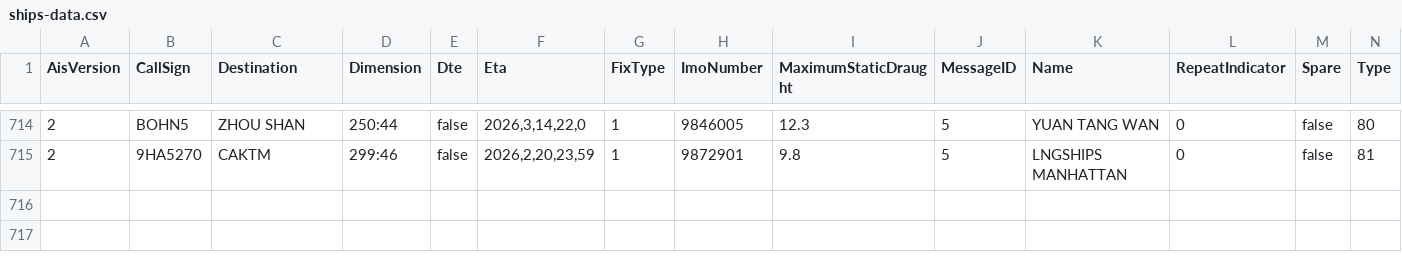
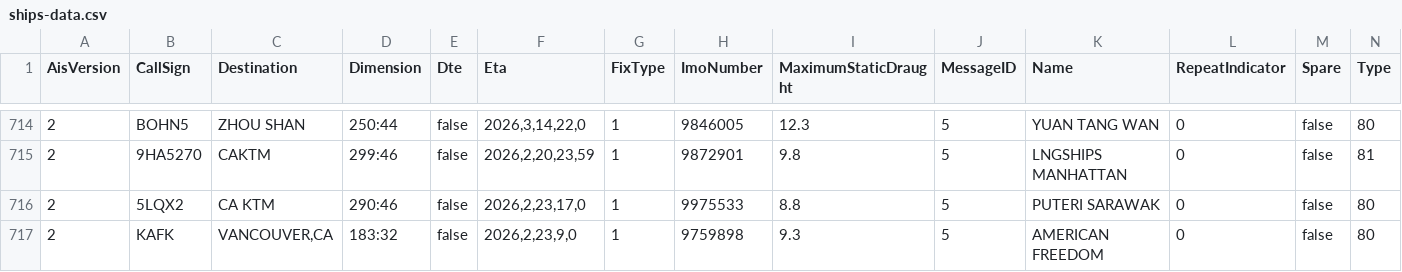
Before and after one commit to vs-postmedia/tanker-tracker, a CSV file: data/ships-data.csv, drawn as a sheet; only a part is shown, gaps mark what is left out; rows hold the shown columns only; the diff names each change by its address in the sheet, - before the commit and + after, or states it on an @@ line.

```diff
--- a/data/ships-data.csv
+++ b/data/ships-data.csv
+row 716: 2 | 5LQX2 | CA KTM | 290:46 | false | 2026,2,23,17,0 | 1 | 9975533 | 8.8 | 5 | PUTERI SARAWAK | 0 | false | 80
+row 717: 2 | KAFK | VANCOUVER,CA | 183:32 | false | 2026,2,23,9,0 | 1 | 9759898 | 9.3 | 5 | AMERICAN FREEDOM | 0 | false | 80
```
Also changed, not shown: data/output/ships-cumulative.csv, data/output/ships-daily.csv, 5 other files.
